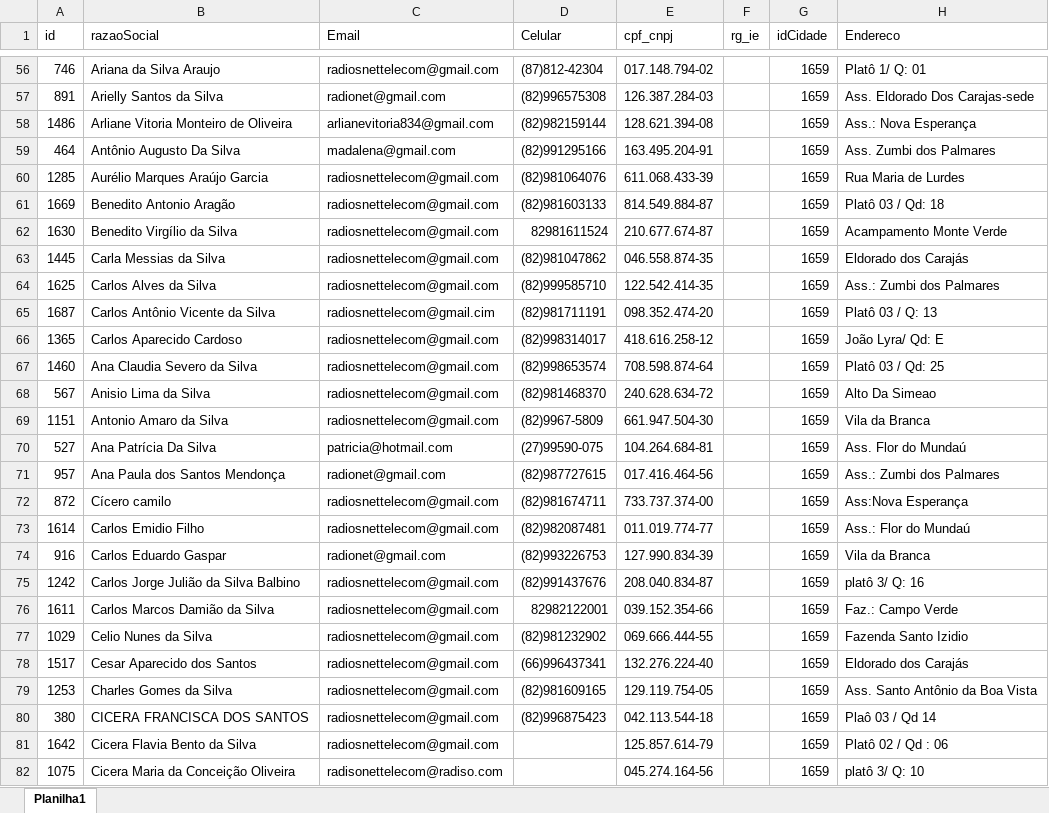
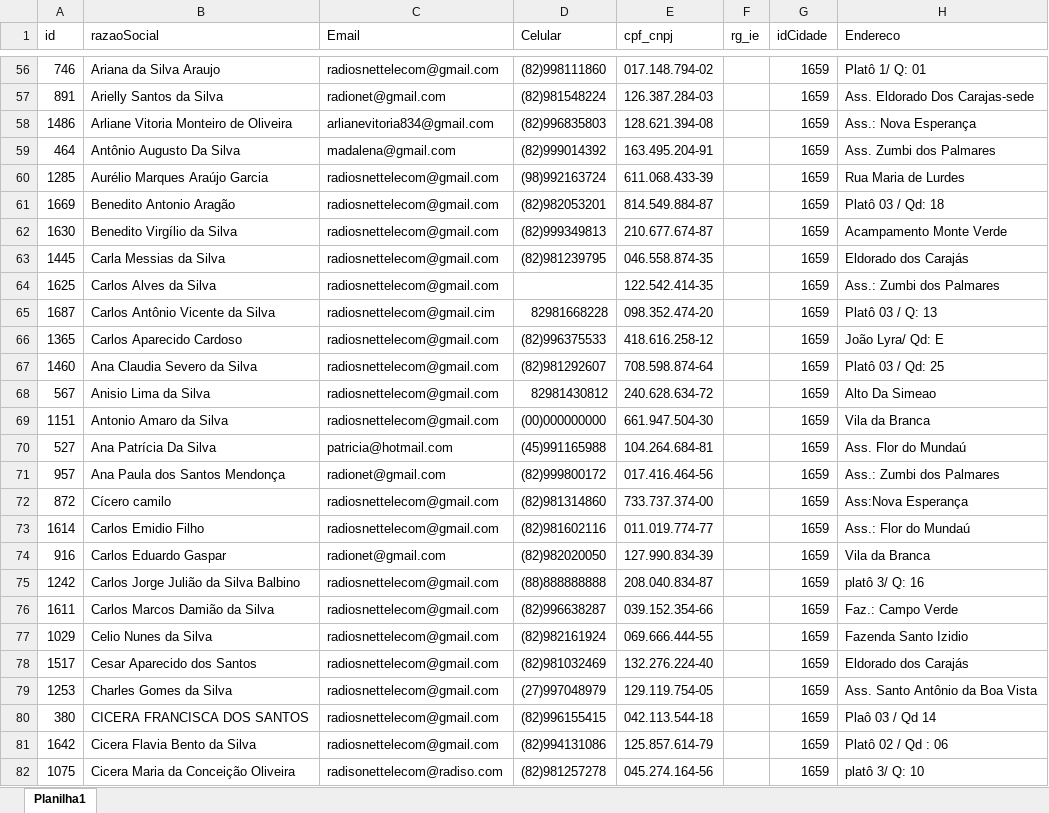
Before and after one commit to Wesll-Car02/import_data_ixc, an Excel workbook: data/baseTesteIXC.xlsx, sheet Planilha1, drawn as a sheet; only a part is shown, gaps mark what is left out; values as stored, in another font and other column widths than the file's, no borders; the diff covers the shown part only; the diff names each change by its address in the sheet, - before the commit and + after, or states it on an @@ line.

```diff
--- a/data/baseTesteIXC.xlsx (sheet Planilha1)
+++ b/data/baseTesteIXC.xlsx (sheet Planilha1)
-D56 (Celular): (87)812-42304
+D56 (Celular): (82)998111860
-D57 (Celular): (82)996575308
+D57 (Celular): (82)981548224
-D58 (Celular): (82)982159144
+D58 (Celular): (82)996835803
-D59 (Celular): (82)991295166
+D59 (Celular): (82)999014392
-D60 (Celular): (82)981064076
+D60 (Celular): (98)992163724
-D61 (Celular): (82)981603133
+D61 (Celular): (82)982053201
-D62 (Celular): 82981611524
+D62 (Celular): (82)999349813
-D63 (Celular): (82)981047862
+D63 (Celular): (82)981239795
-D64 (Celular): (82)999585710
+D64 (Celular): (empty)
-D65 (Celular): (82)981711191
+D65 (Celular): 82981668228
-D66 (Celular): (82)998314017
+D66 (Celular): (82)996375533
-D67 (Celular): (82)998653574
+D67 (Celular): (82)981292607
-D68 (Celular): (82)981468370
+D68 (Celular): 82981430812
-D69 (Celular): (82)9967-5809
+D69 (Celular): (00)000000000
-D70 (Celular): (27)99590-075
+D70 (Celular): (45)991165988
-D71 (Celular): (82)987727615
+D71 (Celular): (82)999800172
-D72 (Celular): (82)981674711
+D72 (Celular): (82)981314860
-D73 (Celular): (82)982087481
+D73 (Celular): (82)981602116
-D74 (Celular): (82)993226753
+D74 (Celular): (82)982020050
-D75 (Celular): (82)991437676
+D75 (Celular): (88)888888888
-D76 (Celular): 82982122001
+D76 (Celular): (82)996638287
-D77 (Celular): (82)981232902
+D77 (Celular): (82)982161924
-D78 (Celular): (66)996437341
+D78 (Celular): (82)981032469
-D79 (Celular): (82)981609165
+D79 (Celular): (27)997048979
-D80 (Celular): (82)996875423
+D80 (Celular): (82)996155415
-D81 (Celular): (empty)
+D81 (Celular): (82)994131086
-D82 (Celular): (empty)
+D82 (Celular): (82)981257278
```
Also changed, not shown: 579 edited cells elsewhere in this sheet, 2 other files.
